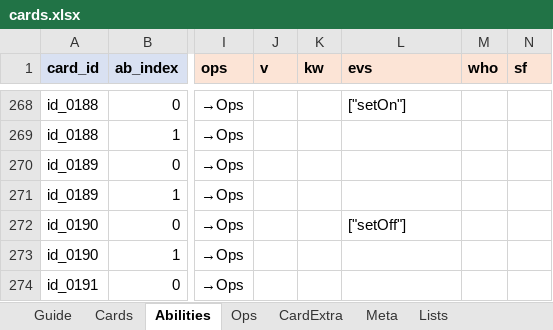
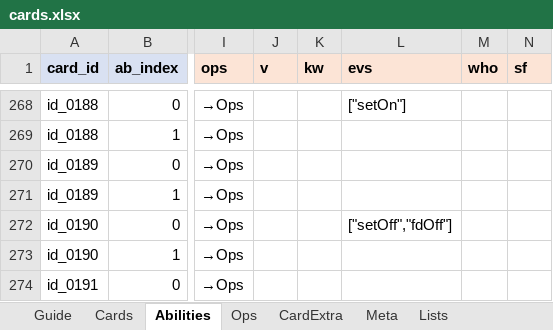
Before and after one commit to lcchun18-crypto/conanTCG, an Excel workbook: data/cards.xlsx, sheet Abilities, drawn as a sheet; only a part is shown, gaps mark what is left out; values as stored, in another font and other column widths than the file's, no borders; the diff names each change by its address in the sheet, - before the commit and + after, or states it on an @@ line.

```diff
--- a/data/cards.xlsx (sheet Abilities)
+++ b/data/cards.xlsx (sheet Abilities)
-L272 (evs): ["setOff"]
+L272 (evs): ["setOff","fdOff"]
```
Also changed, not shown: 5 other files.
